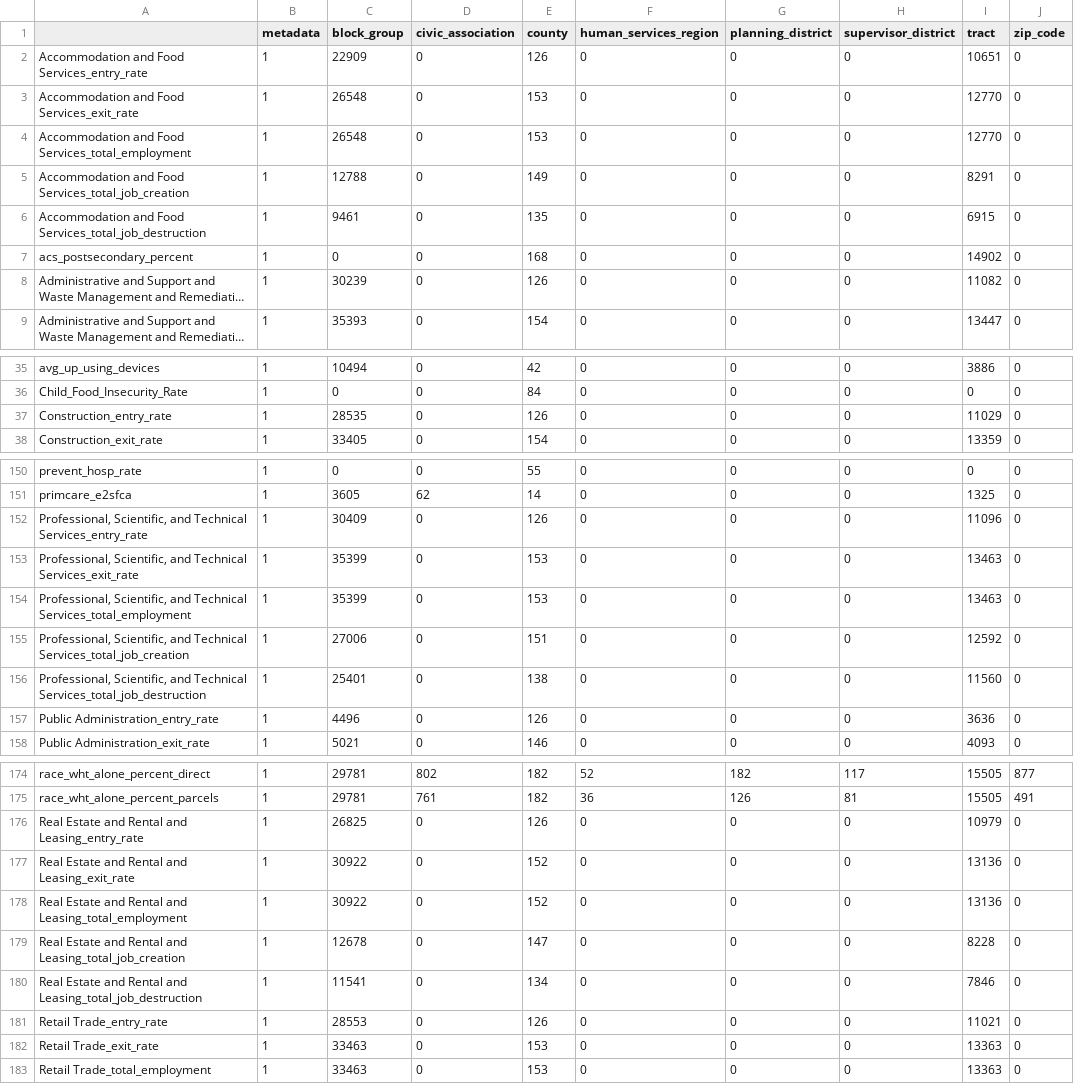
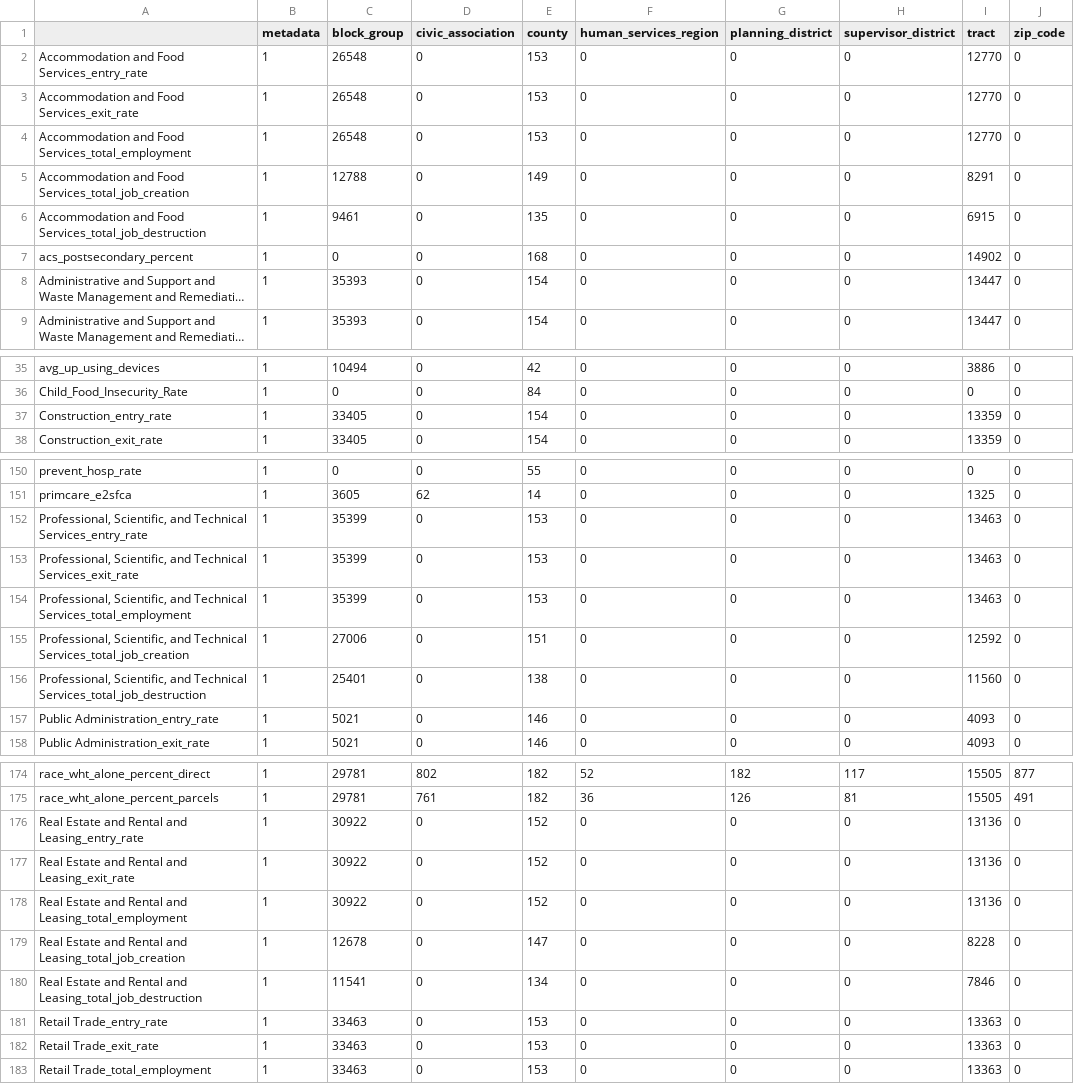
Before and after one commit to uva-bi-sdad/capital_region, a CSV file: docs/data/coverage.csv, drawn as a sheet; only a part is shown, gaps mark what is left out; long unchanged cells end in …; the diff covers the shown part only; the diff names each change by its address in the sheet, - before the commit and + after, or states it on an @@ line.

```diff
--- a/docs/data/coverage.csv
+++ b/docs/data/coverage.csv
-C2 (block_group): 22909
+C2 (block_group): 26548
-E2 (county): 126
+E2 (county): 153
-I2 (tract): 10651
+I2 (tract): 12770
-C8 (block_group): 30239
+C8 (block_group): 35393
-E8 (county): 126
+E8 (county): 154
-I8 (tract): 11082
+I8 (tract): 13447
-C37 (block_group): 28535
+C37 (block_group): 33405
-E37 (county): 126
+E37 (county): 154
-I37 (tract): 11029
+I37 (tract): 13359
-C152 (block_group): 30409
+C152 (block_group): 35399
-E152 (county): 126
+E152 (county): 153
-I152 (tract): 11096
+I152 (tract): 13463
-C157 (block_group): 4496
+C157 (block_group): 5021
-E157 (county): 126
+E157 (county): 146
-I157 (tract): 3636
+I157 (tract): 4093
-C176 (block_group): 26825
+C176 (block_group): 30922
-E176 (county): 126
+E176 (county): 152
-I176 (tract): 10979
+I176 (tract): 13136
-C181 (block_group): 28553
+C181 (block_group): 33463
-E181 (county): 126
+E181 (county): 153
-I181 (tract): 11021
+I181 (tract): 13363
```
Also changed, not shown: 46 edited cells elsewhere in this file, 13 other files.
